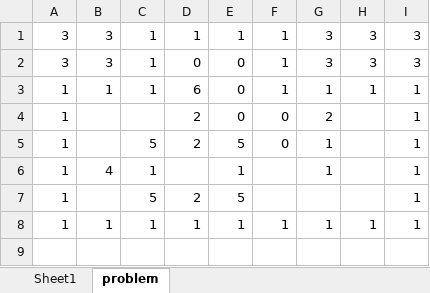
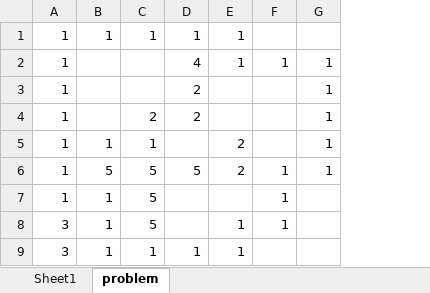
Before and after one commit to RoundofThree/INT-Coursework-2021, an Excel workbook: problem_file_generator/problem.xlsx, sheet problem, drawn as a sheet; values as stored, in another font and other column widths than the file's, no borders; conditional formats not drawn; removed rows and columns are numbered as before the commit, all else as after; the diff names each change by its address in the sheet, - before the commit and + after, or states it on an @@ line.

Commit message:
add problem files

```diff
--- a/problem_file_generator/problem.xlsx (sheet problem)
+++ b/problem_file_generator/problem.xlsx (sheet problem)
-column B, row 1: 3; rows 3-8: 1 |  |  | 4 |  | 1
+column C, rows 1-7: 1 |  |  | 2 | 1 | 5 | 5
-column G, row 1: 3; rows 3-8: 1 | 2 | 1 | 1 |  | 1
-column H, row 1: 3; rows 3-8: 1 |  |  |  |  | 1
-A1: 3
+A1: 1
-F1: 1
+F1: (empty)
-G1: 3
+G1: (empty)
-row 2: 3 | 3 | 1 | 0 | 0 | 1 | 3 | 3 | 3
-B2: 1
+B2: (empty)
-D2: 6
+D2: 4
-E2: 0
+E2: 1
-E3: 0
+E3: (empty)
-F3:F4: 0
+F3:F4: (empty)
-B4: 5
+B4: (empty)
-E4: 5
+E4: (empty)
-E5: 1
+E5: 2
-D6: 2
+D6: 5
-E6: 5
+E6: 2
-F6: (empty)
+F6: 1
-D7: 1
+D7: (empty)
-E7: 1
+E7: (empty)
-G7: 1
+G7: (empty)
+row 8: 3 | 1 | 5 |  | 1 | 1
+row 9: 3 | 1 | 1 | 1 | 1
```
Also changed, not shown: sheet Sheet1, 4 other files.
